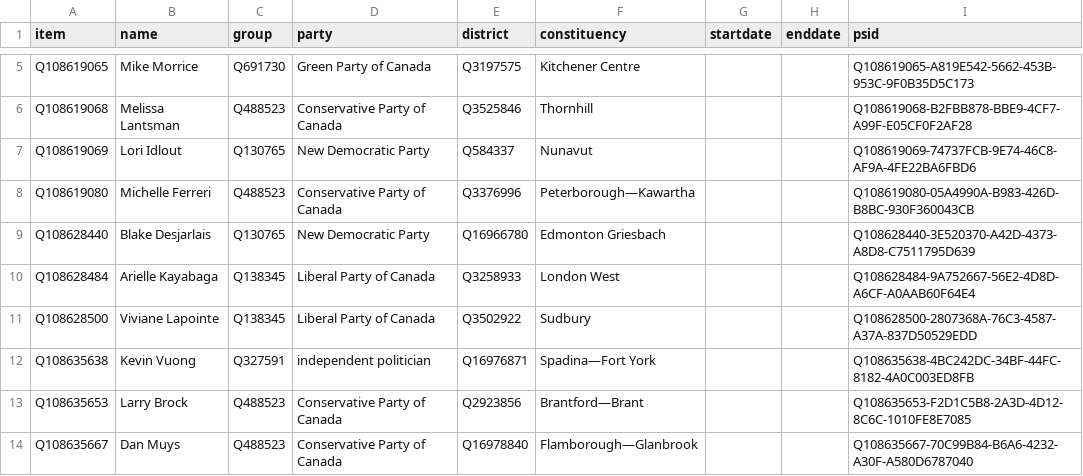
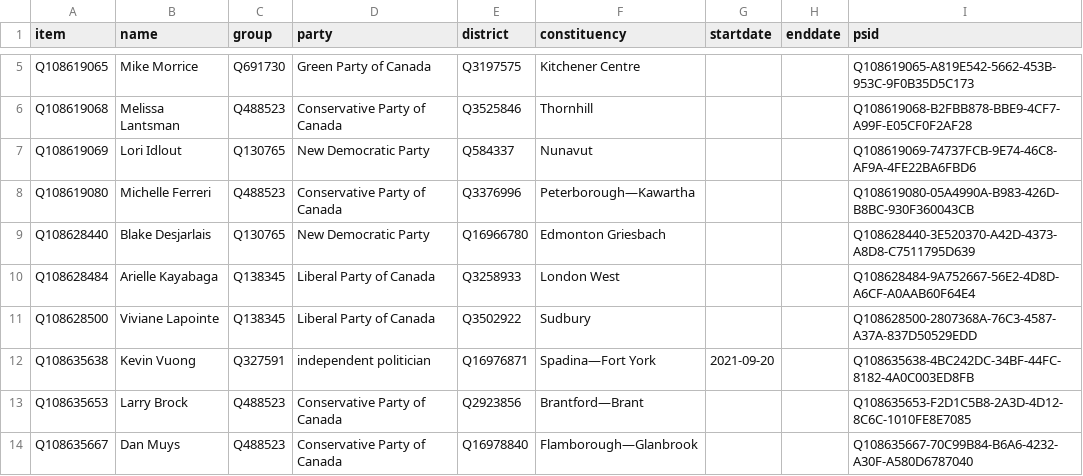
Before and after one commit to every-politician-scrapers/canada-house-of-commons, a CSV file: wikidata/results/44-members-wpnames.csv, drawn as a sheet; only a part is shown, gaps mark what is left out.

```diff
--- a/wikidata/results/44-members-wpnames.csv
+++ b/wikidata/results/44-members-wpnames.csv
@@ -11,3 +11,3 @@ Q108628484,Arielle Kayabaga,Q138345,Liberal Party of Canada,Q3258933,London West
 Q108628500,Viviane Lapointe,Q138345,Liberal Party of Canada,Q3502922,Sudbury,,,Q108628500-2807368A-76C3-4587-A37A-837D50529EDD
-Q108635638,Kevin Vuong,Q327591,independent politician,Q16976871,Spadina—Fort York,,,Q108635638-4BC242DC-34BF-44FC-8182-4A0C003ED8FB
+Q108635638,Kevin Vuong,Q327591,independent politician,Q16976871,Spadina—Fort York,2021-09-20,,Q108635638-4BC242DC-34BF-44FC-8182-4A0C003ED8FB
 Q108635653,Larry Brock,Q488523,Conservative Party of Canada,Q2923856,Brantford—Brant,,,Q108635653-F2D1C5B8-2A3D-4D12-8C6C-1010FE8E7085
```
